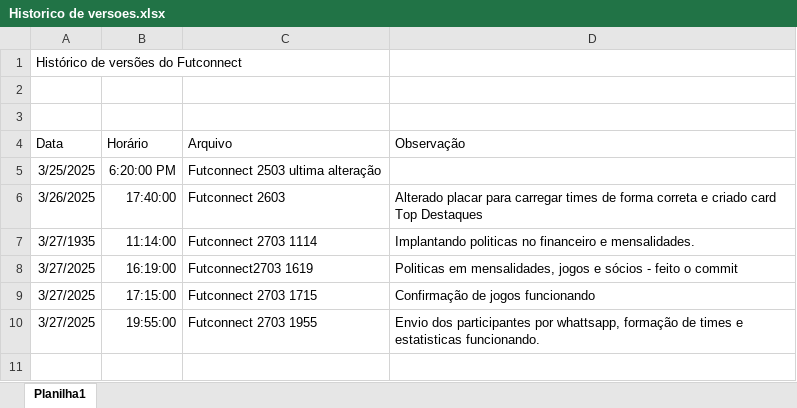
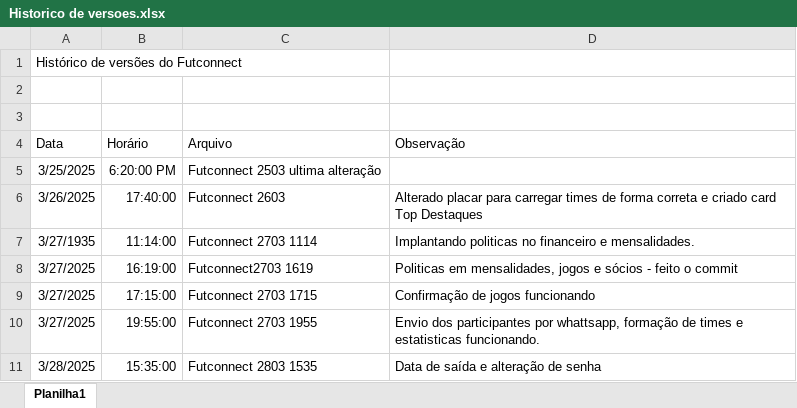
Before and after one commit to IvoKoentopp/futconnect, an Excel workbook: Historico de versoes.xlsx, sheet Planilha1, drawn as a sheet; values as stored, in another font and other column widths than the file's, no borders; the diff names each change by its address in the sheet, - before the commit and + after, or states it on an @@ line.

```diff
--- a/Historico de versoes.xlsx (sheet Planilha1)
+++ b/Historico de versoes.xlsx (sheet Planilha1)
+row 11: 3/28/2025 | 15:35:00 | Futconnect 2803 1535 | Data de saída e alteração de senha
```
Also changed, not shown: 2 other files.
